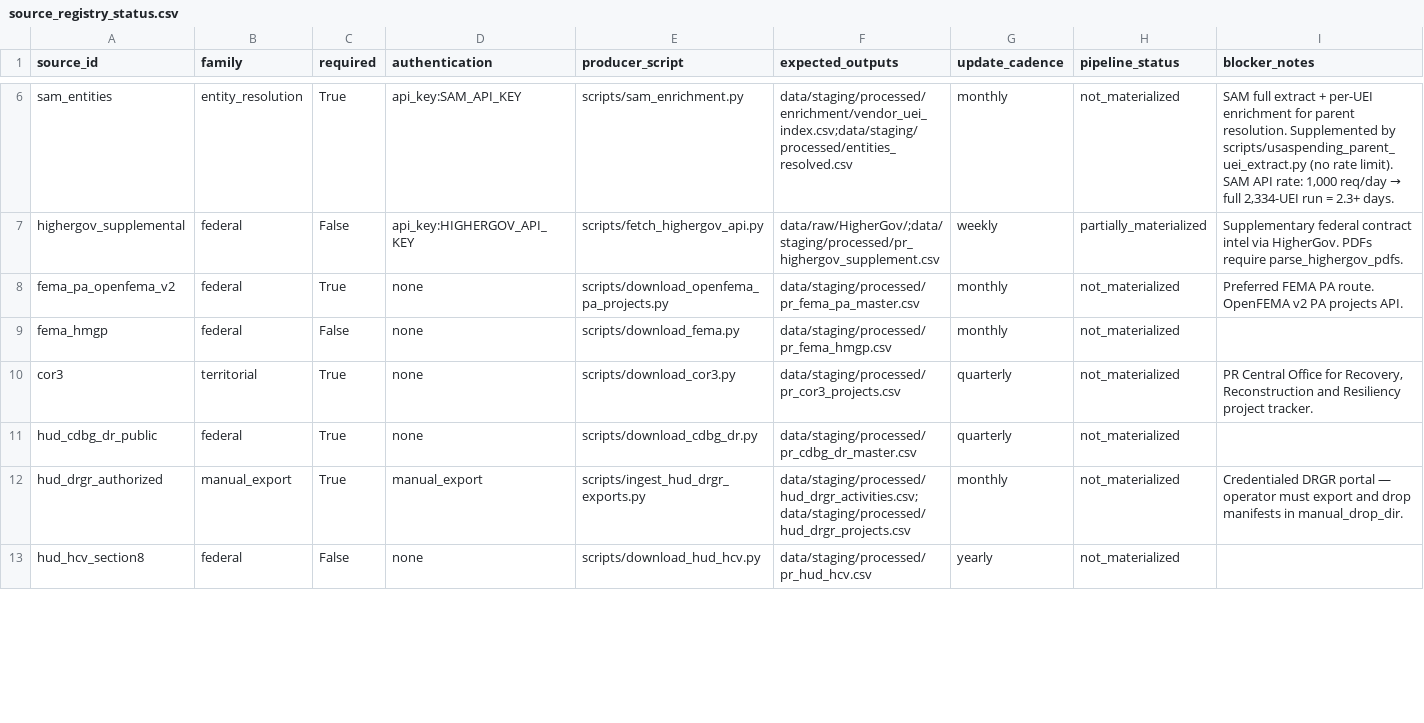
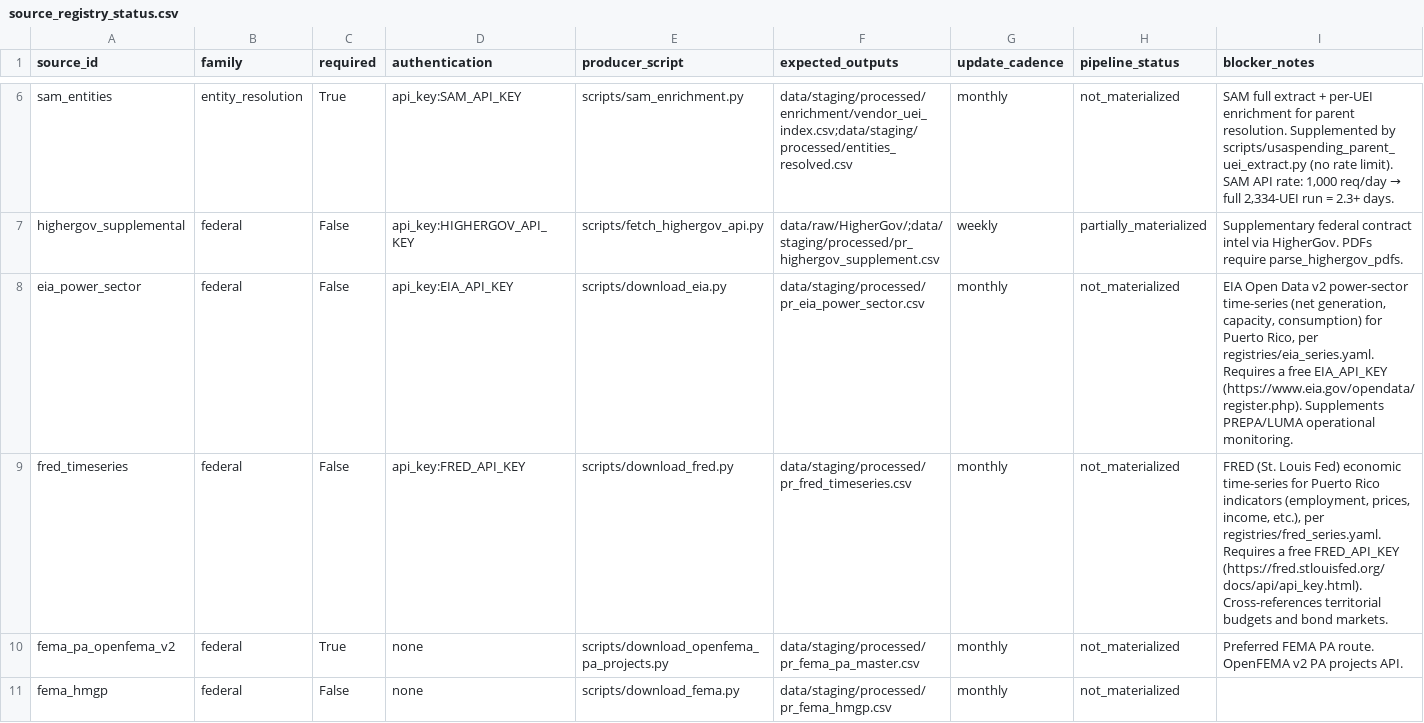
Before and after one commit to jotaele44/moneysweep-pr, a CSV file: reports/source_registry_status.csv, drawn as a sheet; only a part is shown, gaps mark what is left out; the shorter side is filled out with more unchanged rows; the diff names each change by its address in the sheet, - before the commit and + after, or states it on an @@ line.

Commit message:
Register EIA + FRED sources; wire smoke + transform tests (#261)
- add eia_power_sector + fred_timeseries (key-gated api_producer, family federal)
  to source_registry.yaml; regenerate source_registry.json
- smoke test B9_TIMESERIES; new tests/test_download_eia_fred.py (offline transforms)
- bump runbook-controls counts 124/68 -> 126/70 (both automatable)
Endpoints verified live (EIA 615 rows / 5 series, FRED 909 rows / 3 series).

```diff
--- a/reports/source_registry_status.csv
+++ b/reports/source_registry_status.csv
+row 8: eia_power_sector | federal | False | api_key:EIA_API_KEY | scripts/download_eia.py | data/staging/processed/pr_eia_power_sector.csv | monthly | not_materialized | EIA Open Data v2 power-sector time-series (net generation, capacity, consumption) for Puerto Rico, per registries/eia_series.yaml. Requires a free EIA_API_KEY (https://www.eia.gov/opendata/register.php). Supplements PREPA/LUMA operational monitoring.
+row 9: fred_timeseries | federal | False | api_key:FRED_API_KEY | scripts/download_fred.py | data/staging/processed/pr_fred_timeseries.csv | monthly | not_materialized | FRED (St. Louis Fed) economic time-series for Puerto Rico indicators (employment, prices, income, etc.), per registries/fred_series.yaml. Requires a free FRED_API_KEY (https://fred.stlouisfed.org/docs/api/api_key.html). Cross-references territorial budgets and bond markets.
```
Also changed, not shown: reports/gap_analysis_report.csv, reports/source_recovery_matrix.csv, 8 other files.
